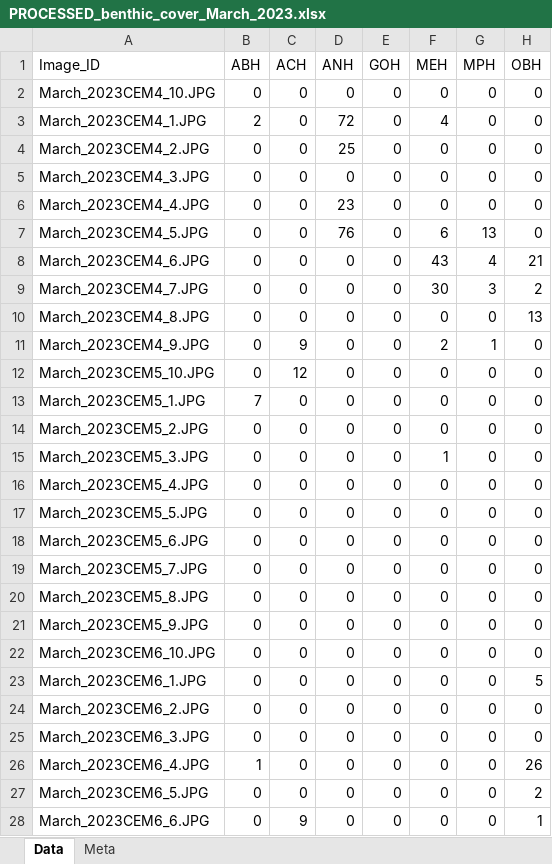
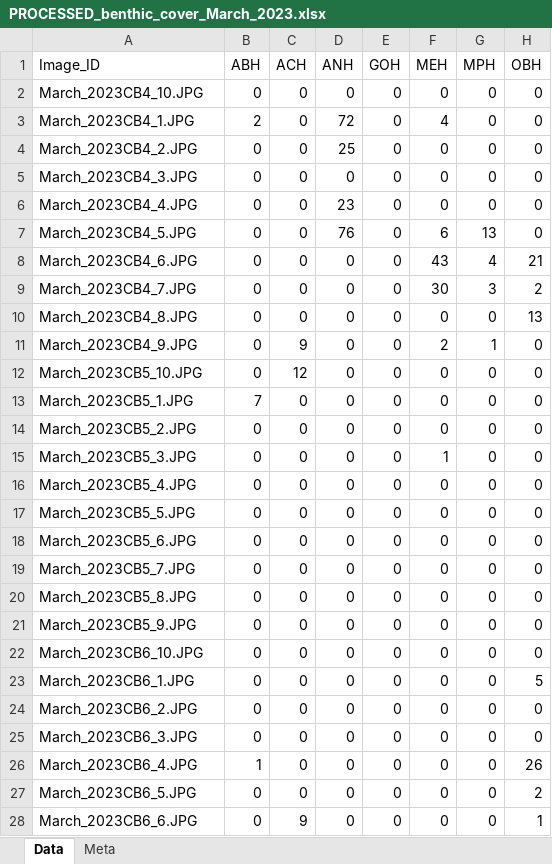
Before and after one commit to seckha/NFI_benthic_communtiy, an Excel workbook: 3 TP Analysis/01 - Data/PROCESSED_benthic_cover_March_2023.xlsx, sheet Data, drawn as a sheet; only a part is shown; values as stored, in another font and other column widths than the file's, no borders; the diff covers the shown part only; the diff names each change by its address in the sheet, - before the commit and + after, or states it on an @@ line.

Commit message:
Replace CEM by CB in Excel in March 2023 data

```diff
--- a/3 TP Analysis/01 - Data/PROCESSED_benthic_cover_March_2023.xlsx (sheet Data)
+++ b/3 TP Analysis/01 - Data/PROCESSED_benthic_cover_March_2023.xlsx (sheet Data)
-A2 (Image_ID): March_2023CEM4_10.JPG
+A2 (Image_ID): March_2023CB4_10.JPG
-A3 (Image_ID): March_2023CEM4_1.JPG
+A3 (Image_ID): March_2023CB4_1.JPG
-A4 (Image_ID): March_2023CEM4_2.JPG
+A4 (Image_ID): March_2023CB4_2.JPG
-A5 (Image_ID): March_2023CEM4_3.JPG
+A5 (Image_ID): March_2023CB4_3.JPG
-A6 (Image_ID): March_2023CEM4_4.JPG
+A6 (Image_ID): March_2023CB4_4.JPG
-A7 (Image_ID): March_2023CEM4_5.JPG
+A7 (Image_ID): March_2023CB4_5.JPG
-A8 (Image_ID): March_2023CEM4_6.JPG
+A8 (Image_ID): March_2023CB4_6.JPG
-A9 (Image_ID): March_2023CEM4_7.JPG
+A9 (Image_ID): March_2023CB4_7.JPG
-A10 (Image_ID): March_2023CEM4_8.JPG
+A10 (Image_ID): March_2023CB4_8.JPG
-A11 (Image_ID): March_2023CEM4_9.JPG
+A11 (Image_ID): March_2023CB4_9.JPG
-A12 (Image_ID): March_2023CEM5_10.JPG
+A12 (Image_ID): March_2023CB5_10.JPG
-A13 (Image_ID): March_2023CEM5_1.JPG
+A13 (Image_ID): March_2023CB5_1.JPG
-A14 (Image_ID): March_2023CEM5_2.JPG
+A14 (Image_ID): March_2023CB5_2.JPG
-A15 (Image_ID): March_2023CEM5_3.JPG
+A15 (Image_ID): March_2023CB5_3.JPG
-A16 (Image_ID): March_2023CEM5_4.JPG
+A16 (Image_ID): March_2023CB5_4.JPG
-A17 (Image_ID): March_2023CEM5_5.JPG
+A17 (Image_ID): March_2023CB5_5.JPG
-A18 (Image_ID): March_2023CEM5_6.JPG
+A18 (Image_ID): March_2023CB5_6.JPG
-A19 (Image_ID): March_2023CEM5_7.JPG
+A19 (Image_ID): March_2023CB5_7.JPG
-A20 (Image_ID): March_2023CEM5_8.JPG
+A20 (Image_ID): March_2023CB5_8.JPG
-A21 (Image_ID): March_2023CEM5_9.JPG
+A21 (Image_ID): March_2023CB5_9.JPG
-A22 (Image_ID): March_2023CEM6_10.JPG
+A22 (Image_ID): March_2023CB6_10.JPG
-A23 (Image_ID): March_2023CEM6_1.JPG
+A23 (Image_ID): March_2023CB6_1.JPG
-A24 (Image_ID): March_2023CEM6_2.JPG
+A24 (Image_ID): March_2023CB6_2.JPG
-A25 (Image_ID): March_2023CEM6_3.JPG
+A25 (Image_ID): March_2023CB6_3.JPG
-A26 (Image_ID): March_2023CEM6_4.JPG
+A26 (Image_ID): March_2023CB6_4.JPG
-A27 (Image_ID): March_2023CEM6_5.JPG
+A27 (Image_ID): March_2023CB6_5.JPG
-A28 (Image_ID): March_2023CEM6_6.JPG
+A28 (Image_ID): March_2023CB6_6.JPG
```
Also changed, not shown: 23 edited cells elsewhere in this sheet, 3 TP Analysis/01 - Data/FULL_DATA_21_22_23.xlsx, 1 other file.
